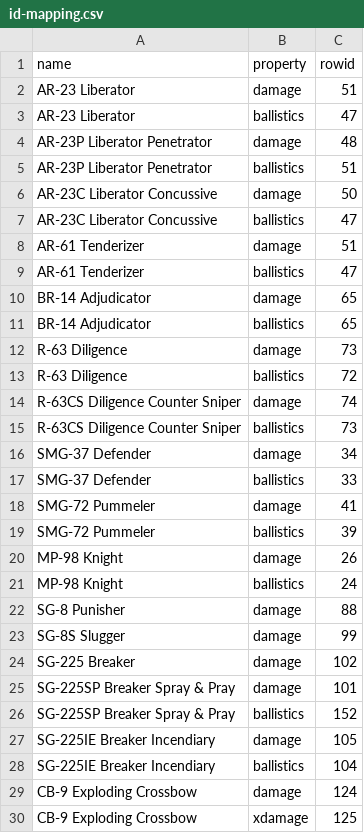
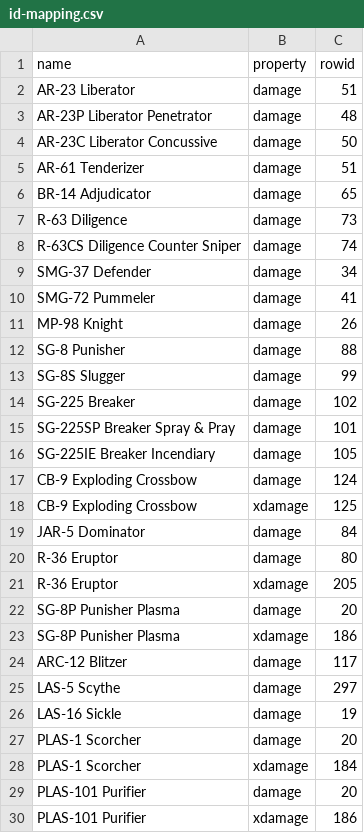
Before and after one commit to zeddidragon/helldivers-calc, a CSV file: data/id-mapping.csv, drawn as a sheet; only a part is shown; the shorter side is filled out with more unchanged rows; removed rows and columns are numbered as before the commit, all else as after; the diff covers the shown part only; the diff names each change by its address in the sheet, - before the commit and + after, or states it on an @@ line.

Commit message:
remove ballistics ids right now

```diff
--- a/data/id-mapping.csv
+++ b/data/id-mapping.csv
-row 3: AR-23 Liberator | ballistics | 47
-row 5: AR-23P Liberator Penetrator | ballistics | 51
-row 7: AR-23C Liberator Concussive | ballistics | 47
-row 9: AR-61 Tenderizer | ballistics | 47
-row 11: BR-14 Adjudicator | ballistics | 65
-row 13: R-63 Diligence | ballistics | 72
-row 15: R-63CS Diligence Counter Sniper | ballistics | 73
-row 17: SMG-37 Defender | ballistics | 33
-row 19: SMG-72 Pummeler | ballistics | 39
-row 21: MP-98 Knight | ballistics | 24
-row 26: SG-225SP Breaker Spray & Pray | ballistics | 152
-row 28: SG-225IE Breaker Incendiary | ballistics | 104
```
Also changed, not shown: 1 added row, 2 removed rows and 1 edited cell elsewhere in this file, 2 other files.
